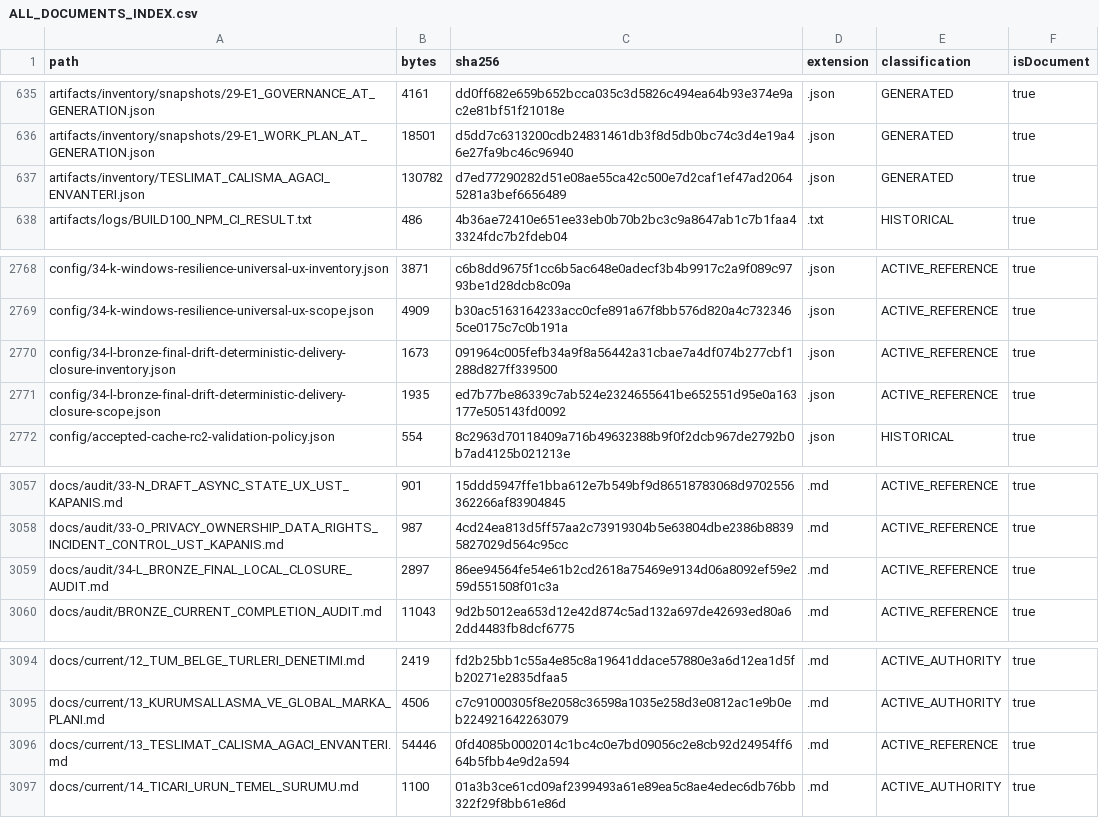
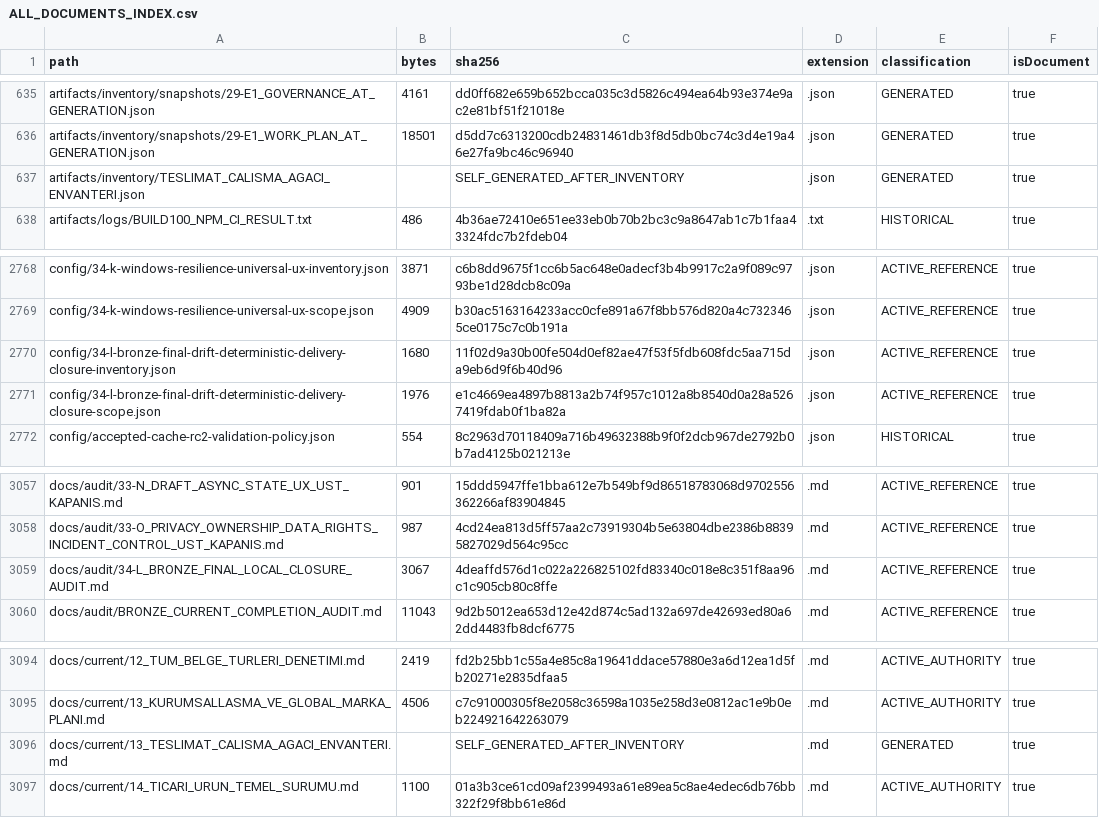
Before and after one commit to hsynmyssrgl/Anadolu-Parsi-AYM, a CSV file: artifacts/manifests/ALL_DOCUMENTS_INDEX.csv, drawn as a sheet; only a part is shown, gaps mark what is left out.

```diff
--- a/artifacts/manifests/ALL_DOCUMENTS_INDEX.csv
+++ b/artifacts/manifests/ALL_DOCUMENTS_INDEX.csv
@@ -636,3 +636,3 @@ artifacts/inventory/snapshots/29-E1_GOVERNANCE_AT_GENERATION.json,4161,dd0ff682e
 artifacts/inventory/snapshots/29-E1_WORK_PLAN_AT_GENERATION.json,18501,d5dd7c6313200cdb24831461db3f8d5db0bc74c3d4e19a46e27fa9bc46c96940,.json,GENERATED,true
-artifacts/inventory/TESLIMAT_CALISMA_AGACI_ENVANTERI.json,130782,d7ed77290282d51e08ae55ca42c500e7d2caf1ef47ad20645281a3bef6656489,.json,GENERATED,true
+artifacts/inventory/TESLIMAT_CALISMA_AGACI_ENVANTERI.json,,SELF_GENERATED_AFTER_INVENTORY,.json,GENERATED,true
 artifacts/logs/BUILD100_NPM_CI_RESULT.txt,486,4b36ae72410e651ee33eb0b70b2bc3c9a8647ab1c7b1faa43324fdc7b2fdeb04,.txt,HISTORICAL,true
@@ -2769,4 +2769,4 @@ config/34-k-windows-resilience-universal-ux-inventory.json,3871,c6b8dd9675f1cc6b
 config/34-k-windows-resilience-universal-ux-scope.json,4909,b30ac5163164233acc0cfe891a67f8bb576d820a4c7323465ce0175c7c0b191a,.json,ACTIVE_REFERENCE,true
-config/34-l-bronze-final-drift-deterministic-delivery-closure-inventory.json,1673,091964c005fefb34a9f8a56442a31cbae7a4df074b277cbf1288d827ff339500,.json,ACTIVE_REFERENCE,true
-config/34-l-bronze-final-drift-deterministic-delivery-closure-scope.json,1935,ed7b77be86339c7ab524e2324655641be652551d95e0a163177e505143fd0092,.json,ACTIVE_REFERENCE,true
+config/34-l-bronze-final-drift-deterministic-delivery-closure-inventory.json,1680,11f02d9a30b00fe504d0ef82ae47f53f5fdb608fdc5aa715da9eb6d9f6b40d96,.json,ACTIVE_REFERENCE,true
+config/34-l-bronze-final-drift-deterministic-delivery-closure-scope.json,1976,e1c4669ea4897b8813a2b74f957c1012a8b8540d0a28a5267419fdab0f1ba82a,.json,ACTIVE_REFERENCE,true
 config/accepted-cache-rc2-validation-policy.json,554,8c2963d70118409a716b49632388b9f0f2dcb967de2792b0b7ad4125b021213e,.json,HISTORICAL,true
@@ -3058,3 +3058,3 @@ docs/audit/33-N_DRAFT_ASYNC_STATE_UX_UST_KAPANIS.md,901,15ddd5947ffe1bba612e7b54
 docs/audit/33-O_PRIVACY_OWNERSHIP_DATA_RIGHTS_INCIDENT_CONTROL_UST_KAPANIS.md,987,4cd24ea813d5ff57aa2c73919304b5e63804dbe2386b88395827029d564c95cc,.md,ACTIVE_REFERENCE,true
-docs/audit/34-L_BRONZE_FINAL_LOCAL_CLOSURE_AUDIT.md,2897,86ee94564fe54e61b2cd2618a75469e9134d06a8092ef59e259d551508f01c3a,.md,ACTIVE_REFERENCE,true
+docs/audit/34-L_BRONZE_FINAL_LOCAL_CLOSURE_AUDIT.md,3067,4deaffd576d1c022a226825102fd83340c018e8c351f8aa96c1c905cb80c8ffe,.md,ACTIVE_REFERENCE,true
 docs/audit/BRONZE_CURRENT_COMPLETION_AUDIT.md,11043,9d2b5012ea653d12e42d874c5ad132a697de42693ed80a62dd4483fb8dcf6775,.md,ACTIVE_REFERENCE,true
@@ -3095,3 +3095,3 @@ docs/current/12_TUM_BELGE_TURLERI_DENETIMI.md,2419,fd2b25bb1c55a4e85c8a19641ddac
 docs/current/13_KURUMSALLASMA_VE_GLOBAL_MARKA_PLANI.md,4506,c7c91000305f8e2058c36598a1035e258d3e0812ac1e9b0eb224921642263079,.md,ACTIVE_AUTHORITY,true
-docs/current/13_TESLIMAT_CALISMA_AGACI_ENVANTERI.md,54446,0fd4085b0002014c1bc4c0e7bd09056c2e8cb92d24954ff664b5fbb4e9d2a594,.md,ACTIVE_REFERENCE,true
+docs/current/13_TESLIMAT_CALISMA_AGACI_ENVANTERI.md,,SELF_GENERATED_AFTER_INVENTORY,.md,GENERATED,true
 docs/current/14_TICARI_URUN_TEMEL_SURUMU.md,1100,01a3b3ce61cd09af2399493a61e89ea5c8ae4edec6db76bb322f29f8bb61e86d,.md,ACTIVE_AUTHORITY,true
```
Also changed, not shown: artifacts/manifests/PROJECT_ARTIFACT_INDEX.csv, 12 other files.
